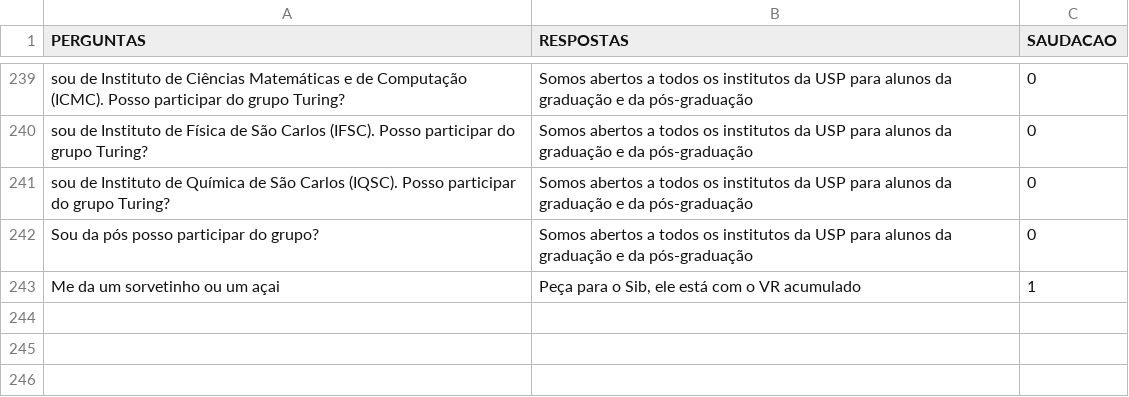
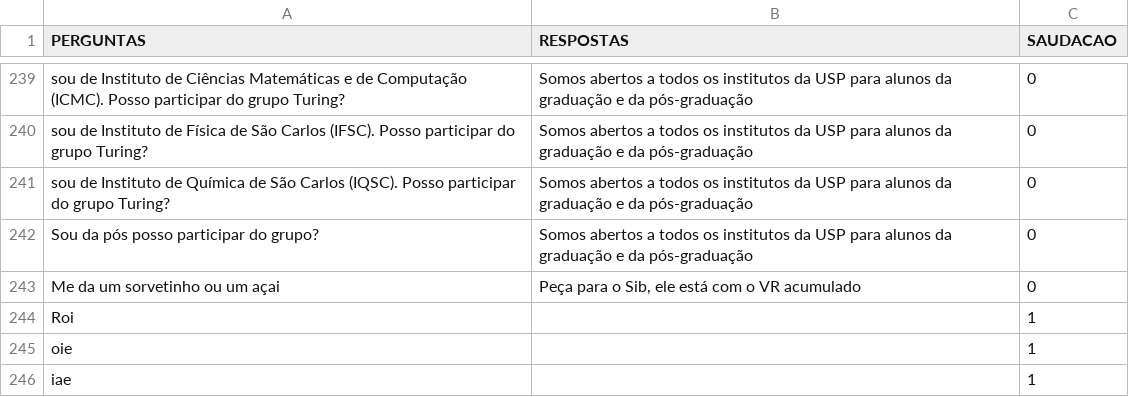
Before and after one commit to turing-usp/ADAbot, a CSV file: bot-lib/assets/q_and_a.csv, drawn as a sheet; only a part is shown, gaps mark what is left out.

```diff
--- a/bot-lib/assets/q_and_a.csv
+++ b/bot-lib/assets/q_and_a.csv
@@ -314,2 +314,5 @@ sou de Instituto de Química de São Carlos (IQSC). Posso participar do grupo Tu
 Sou da pós posso participar do grupo?,Somos abertos a todos os institutos da USP para alunos da graduação e da pós-graduação,0
-Me da um sorvetinho ou um açai,"Peça para o Sib, ele está com o VR acumulado",1
+Me da um sorvetinho ou um açai,"Peça para o Sib, ele está com o VR acumulado",0
+Roi,,1
+oie,,1
+iae,,1
```
Also changed, not shown: 3 other files.
